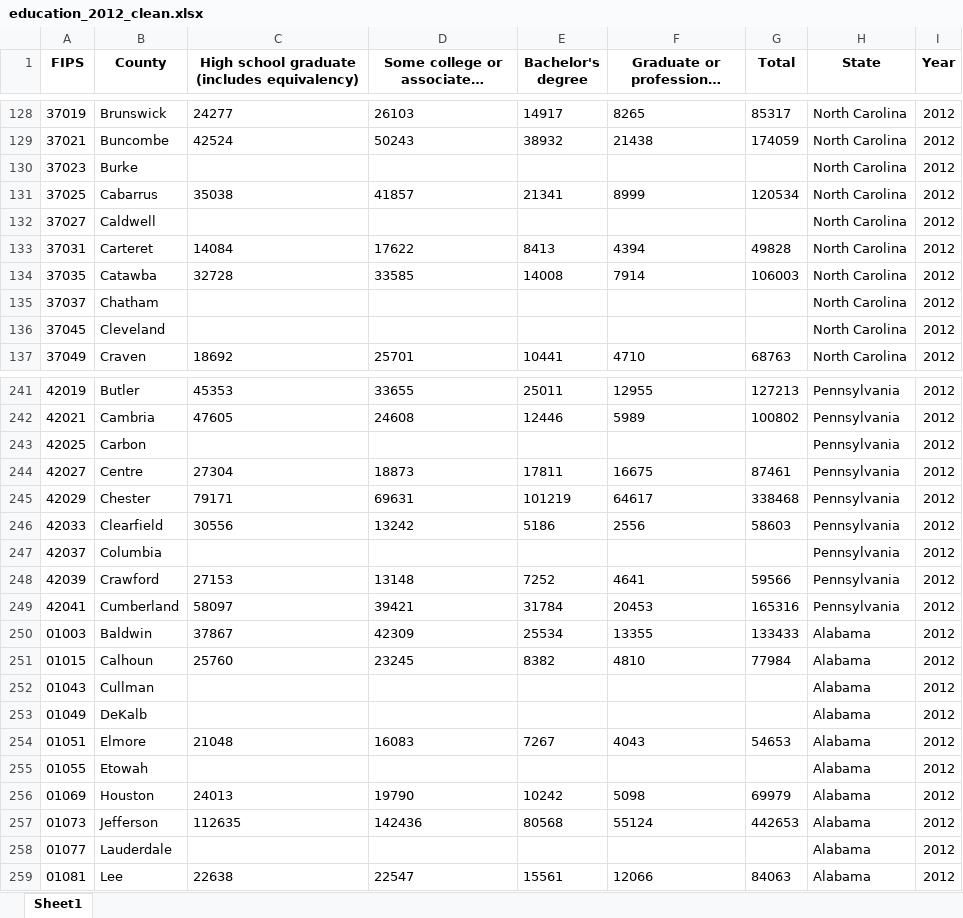
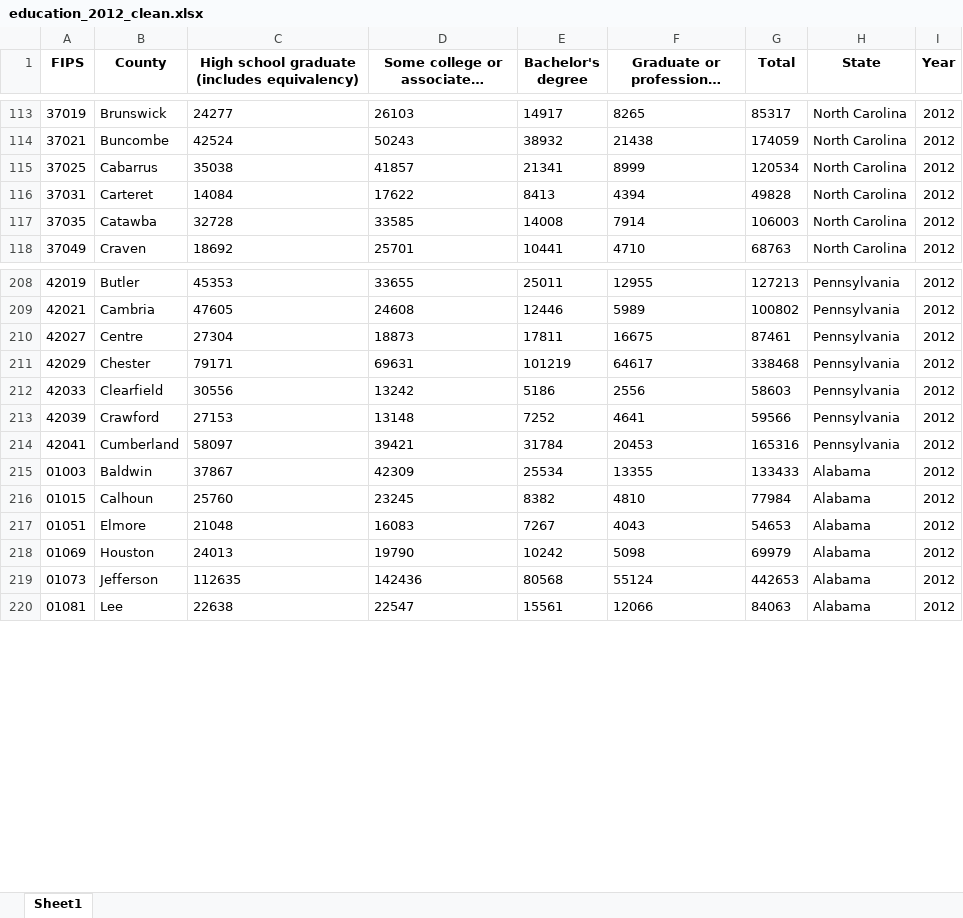
Before and after one commit to wilmorecn/Election2020-Rice, an Excel workbook: devNotebooks/dataPoints/education_2012_clean.xlsx, sheet Sheet1, drawn as a sheet; only a part is shown, gaps mark what is left out; long unchanged cells end in …; values as stored, in another font and other column widths than the file's, no borders; the diff covers the shown part only; the diff names each change by its address in the sheet, - before the commit and + after, or states it on an @@ line.

```diff
--- a/devNotebooks/dataPoints/education_2012_clean.xlsx (sheet Sheet1)
+++ b/devNotebooks/dataPoints/education_2012_clean.xlsx (sheet Sheet1)
-row 130: 37023 | Burke |  |  |  |  |  | North Carolina | 2012
-row 132: 37027 | Caldwell |  |  |  |  |  | North Carolina | 2012
-row 135: 37037 | Chatham |  |  |  |  |  | North Carolina | 2012
-row 136: 37045 | Cleveland |  |  |  |  |  | North Carolina | 2012
-row 243: 42025 | Carbon |  |  |  |  |  | Pennsylvania | 2012
-row 247: 42037 | Columbia |  |  |  |  |  | Pennsylvania | 2012
-row 252: 01043 | Cullman |  |  |  |  |  | Alabama | 2012
-row 253: 01049 | DeKalb |  |  |  |  |  | Alabama | 2012
-row 255: 01055 | Etowah |  |  |  |  |  | Alabama | 2012
-row 258: 01077 | Lauderdale |  |  |  |  |  | Alabama | 2012
```
Also changed, not shown: 106 removed rows elsewhere in this sheet, dataFiles/processedData/education_processed.xlsx, devNotebooks/dataPoints/education_2016_clean.xlsx, 15 other files.
